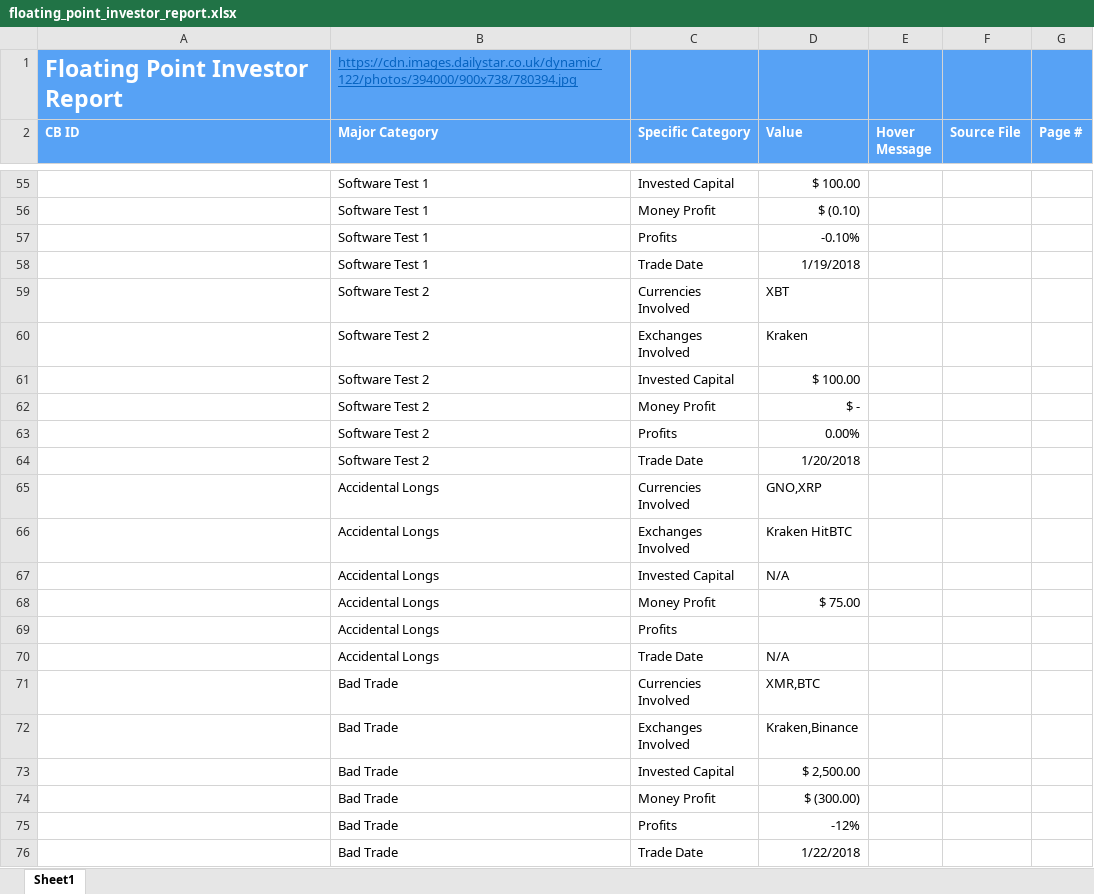
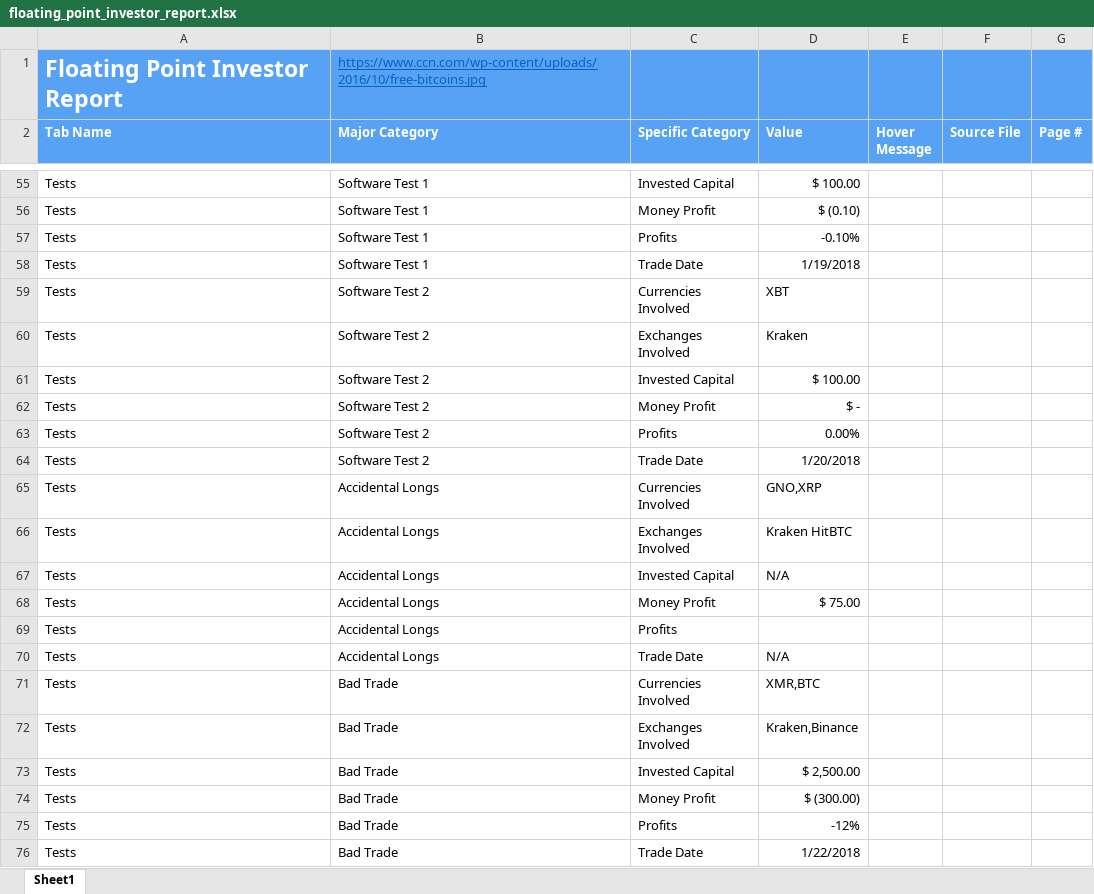
Before and after one commit to DexHonsa/cb_react, an Excel workbook: uploads/5a3adeba3e33240170cd61e5/5a6962f6e4cd632c58b25d86/floating_point_investor_report.xlsx, sheet Sheet1, drawn as a sheet; only a part is shown, gaps mark what is left out; values as stored, in another font and other column widths than the file's, no borders; the diff covers the shown part only; the diff names each change by its address in the sheet, - before the commit and + after, or states it on an @@ line.

```diff
--- a/uploads/5a3adeba3e33240170cd61e5/5a6962f6e4cd632c58b25d86/floating_point_investor_report.xlsx (sheet Sheet1)
+++ b/uploads/5a3adeba3e33240170cd61e5/5a6962f6e4cd632c58b25d86/floating_point_investor_report.xlsx (sheet Sheet1)
-B1 (Major Category): https://cdn.images.dailystar.co.uk/dynamic/122/photos/394000/900x738/780394.jpg
+B1 (Major Category): https://www.ccn.com/wp-content/uploads/2016/10/free-bitcoins.jpg
-A2: CB ID
+A2: Tab Name
-A55:A76 (Tab Name): (empty)
+A55:A76 (Tab Name): Tests
```
Also changed, not shown: 52 edited cells elsewhere in this sheet, uploads/ImportBasic.xlsx, 9 other files.
